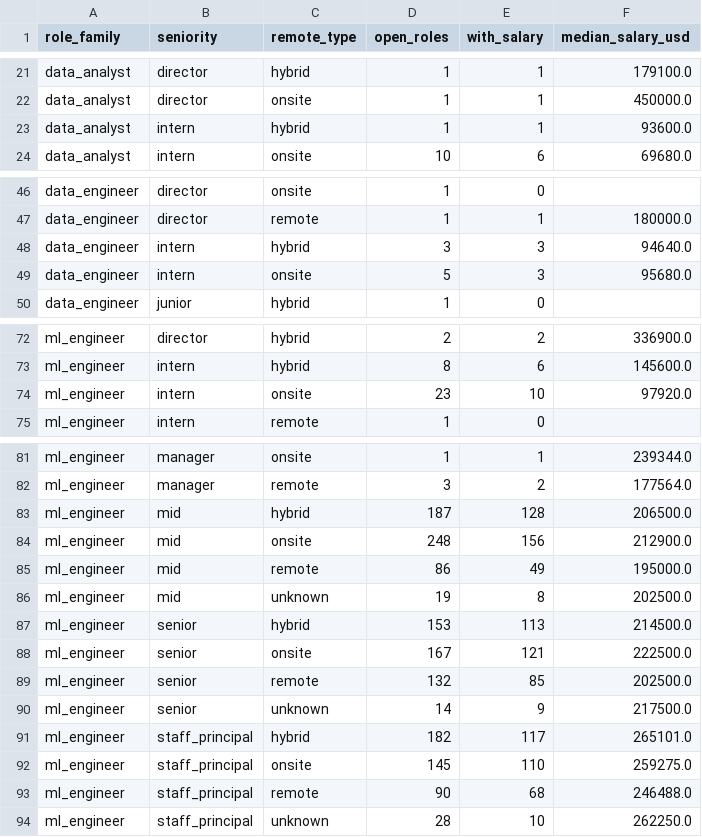
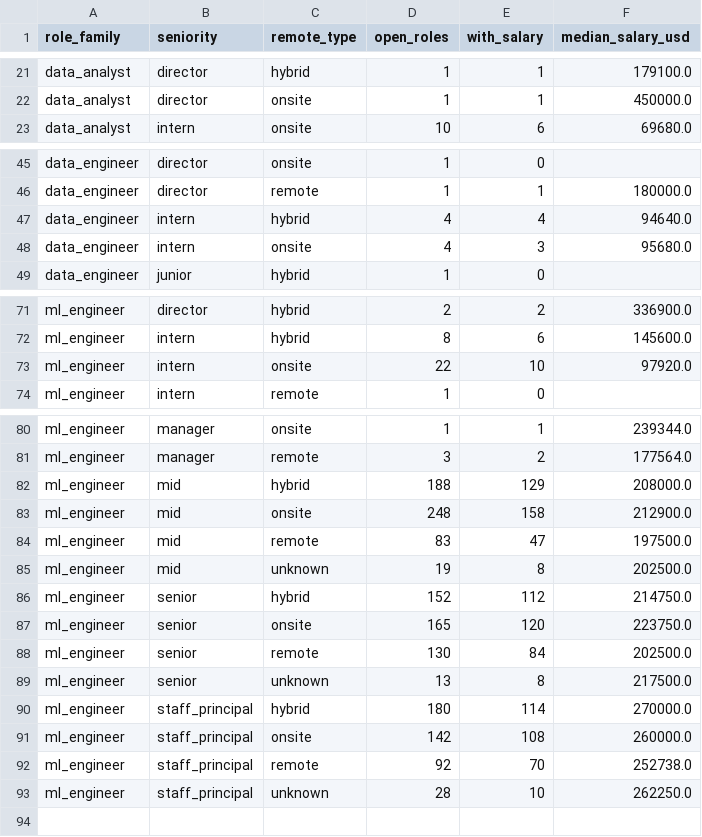
Before and after one commit to siddharthkumarx/job-postings-pipeline, a CSV file: public/summary/data_roles_current.csv, drawn as a sheet; only a part is shown, gaps mark what is left out; the diff covers the shown part only.

```diff
--- a/public/summary/data_roles_current.csv
+++ b/public/summary/data_roles_current.csv
@@ -22,3 +22,2 @@ data_analyst,director,hybrid,1,1,179100.0
 data_analyst,director,onsite,1,1,450000.0
-data_analyst,intern,hybrid,1,1,93600.0
 data_analyst,intern,onsite,10,6,69680.0
@@ -47,4 +46,4 @@ data_engineer,director,onsite,1,0,
 data_engineer,director,remote,1,1,180000.0
-data_engineer,intern,hybrid,3,3,94640.0
-data_engineer,intern,onsite,5,3,95680.0
+data_engineer,intern,hybrid,4,4,94640.0
+data_engineer,intern,onsite,4,3,95680.0
 data_engineer,junior,hybrid,1,0,
@@ -73,3 +72,3 @@ ml_engineer,director,hybrid,2,2,336900.0
 ml_engineer,intern,hybrid,8,6,145600.0
-ml_engineer,intern,onsite,23,10,97920.0
+ml_engineer,intern,onsite,22,10,97920.0
 ml_engineer,intern,remote,1,0,
@@ -82,13 +81,13 @@ ml_engineer,manager,onsite,1,1,239344.0
 ml_engineer,manager,remote,3,2,177564.0
-ml_engineer,mid,hybrid,187,128,206500.0
-ml_engineer,mid,onsite,248,156,212900.0
-ml_engineer,mid,remote,86,49,195000.0
+ml_engineer,mid,hybrid,188,129,208000.0
+ml_engineer,mid,onsite,248,158,212900.0
+ml_engineer,mid,remote,83,47,197500.0
 ml_engineer,mid,unknown,19,8,202500.0
-ml_engineer,senior,hybrid,153,113,214500.0
-ml_engineer,senior,onsite,167,121,222500.0
-ml_engineer,senior,remote,132,85,202500.0
-ml_engineer,senior,unknown,14,9,217500.0
-ml_engineer,staff_principal,hybrid,182,117,265101.0
-ml_engineer,staff_principal,onsite,145,110,259275.0
-ml_engineer,staff_principal,remote,90,68,246488.0
+ml_engineer,senior,hybrid,152,112,214750.0
+ml_engineer,senior,onsite,165,120,223750.0
+ml_engineer,senior,remote,130,84,202500.0
+ml_engineer,senior,unknown,13,8,217500.0
+ml_engineer,staff_principal,hybrid,180,114,270000.0
+ml_engineer,staff_principal,onsite,142,108,260000.0
+ml_engineer,staff_principal,remote,92,70,252738.0
 ml_engineer,staff_principal,unknown,28,10,262250.0
```
Also changed, not shown: 46 edited cells elsewhere in this file, public/summary/days_open_bands.csv, public/summary/salary_bands.csv, 25 other files.
